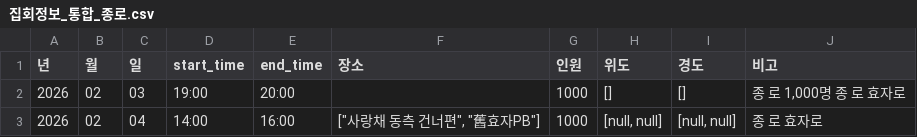
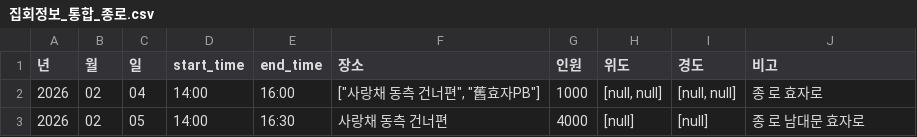
Before and after one commit to MinhaKim02/protest-crawling-database, a CSV file: data/집회정보_통합_종로.csv, drawn as a sheet.

```diff
--- a/data/집회정보_통합_종로.csv
+++ b/data/집회정보_통합_종로.csv
@@ -1,3 +1,3 @@
 년,월,일,start_time,end_time,장소,인원,위도,경도,비고
-2026,02,03,19:00,20:00,,1000,[],[],"종 로 1,000명 종 로 효자로"
 2026,02,04,14:00,16:00,"[""사랑채 동측 건너편"", ""舊효자PB""]",1000,"[null, null]","[null, null]",종 로 효자로
+2026,02,05,14:00,16:30,사랑채 동측 건너편,4000,[null],[null],종 로 남대문 효자로
```
Also changed, not shown: data/집회정보_통합.csv.
